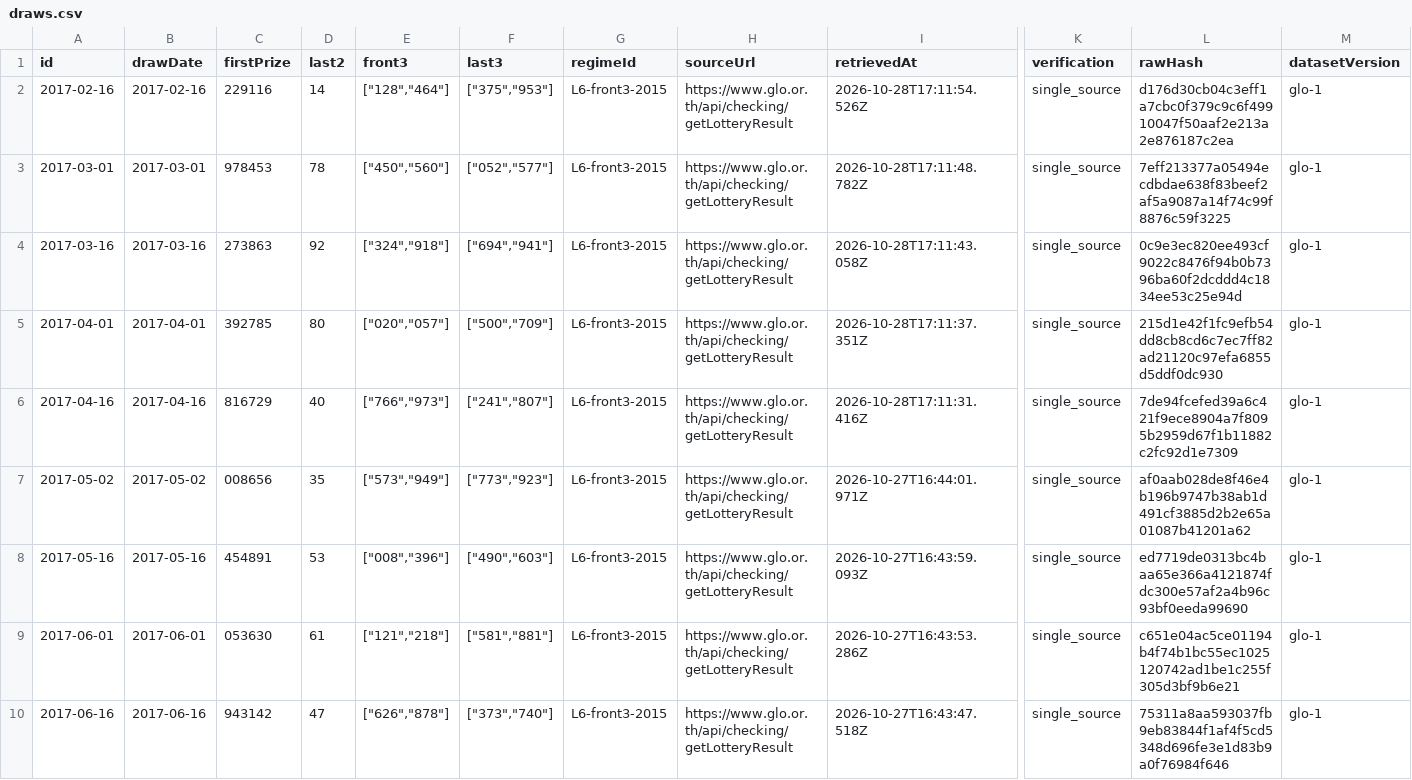
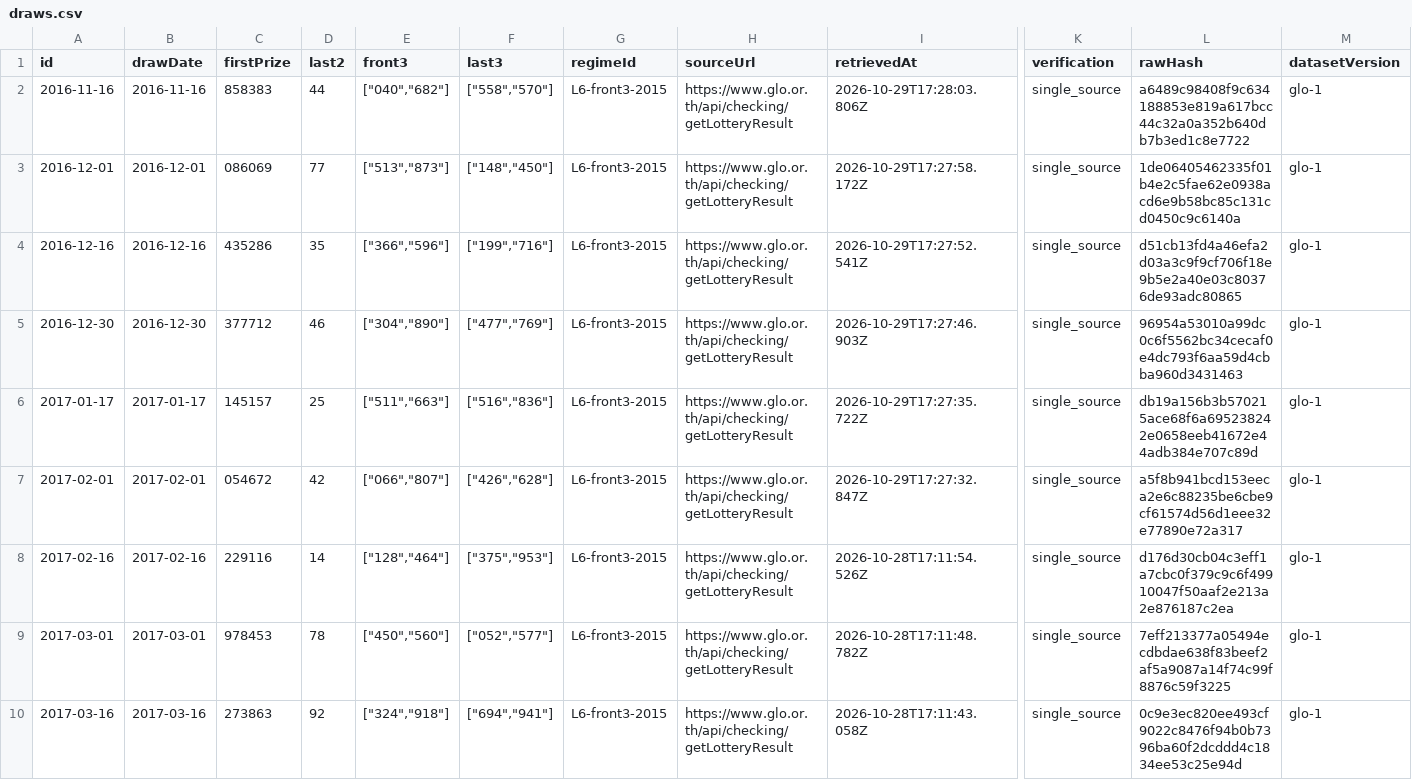
Before and after one commit to Ncsc8650/HAMMTO, a CSV file: public/data/tables/draws.csv, drawn as a sheet; only a part is shown, gaps mark what is left out; the shorter side is filled out with more unchanged rows; rows hold the shown columns only; the diff names each change by its address in the sheet, - before the commit and + after, or states it on an @@ line.

```diff
--- a/public/data/tables/draws.csv
+++ b/public/data/tables/draws.csv
+row 2: 2016-11-16 | 2016-11-16 | 858383 | 44 | ["040","682"] | ["558","570"] | L6-front3-2015 | https://www.glo.or.th/api/checking/getLotteryResult | 2026-10-29T17:28:03.806Z | single_source | a6489c98408f9c634188853e819a617bcc44c32a0a352b640db7b3ed1c8e7722 | glo-1
+row 3: 2016-12-01 | 2016-12-01 | 086069 | 77 | ["513","873"] | ["148","450"] | L6-front3-2015 | https://www.glo.or.th/api/checking/getLotteryResult | 2026-10-29T17:27:58.172Z | single_source | 1de06405462335f01b4e2c5fae62e0938acd6e9b58bc85c131cd0450c9c6140a | glo-1
+row 4: 2016-12-16 | 2016-12-16 | 435286 | 35 | ["366","596"] | ["199","716"] | L6-front3-2015 | https://www.glo.or.th/api/checking/getLotteryResult | 2026-10-29T17:27:52.541Z | single_source | d51cb13fd4a46efa2d03a3c9f9cf706f18e9b5e2a40e03c80376de93adc80865 | glo-1
+row 5: 2016-12-30 | 2016-12-30 | 377712 | 46 | ["304","890"] | ["477","769"] | L6-front3-2015 | https://www.glo.or.th/api/checking/getLotteryResult | 2026-10-29T17:27:46.903Z | single_source | 96954a53010a99dc0c6f5562bc34cecaf0e4dc793f6aa59d4cbba960d3431463 | glo-1
+row 6: 2017-01-17 | 2017-01-17 | 145157 | 25 | ["511","663"] | ["516","836"] | L6-front3-2015 | https://www.glo.or.th/api/checking/getLotteryResult | 2026-10-29T17:27:35.722Z | single_source | db19a156b3b570215ace68f6a695238242e0658eeb41672e44adb384e707c89d | glo-1
+row 7: 2017-02-01 | 2017-02-01 | 054672 | 42 | ["066","807"] | ["426","628"] | L6-front3-2015 | https://www.glo.or.th/api/checking/getLotteryResult | 2026-10-29T17:27:32.847Z | single_source | a5f8b941bcd153eeca2e6c88235be6cbe9cf61574d56d1eee32e77890e72a317 | glo-1
```
Also changed, not shown: public/data/tables/evaluations.csv, public/data/tables/imports.csv, 37 other files.
